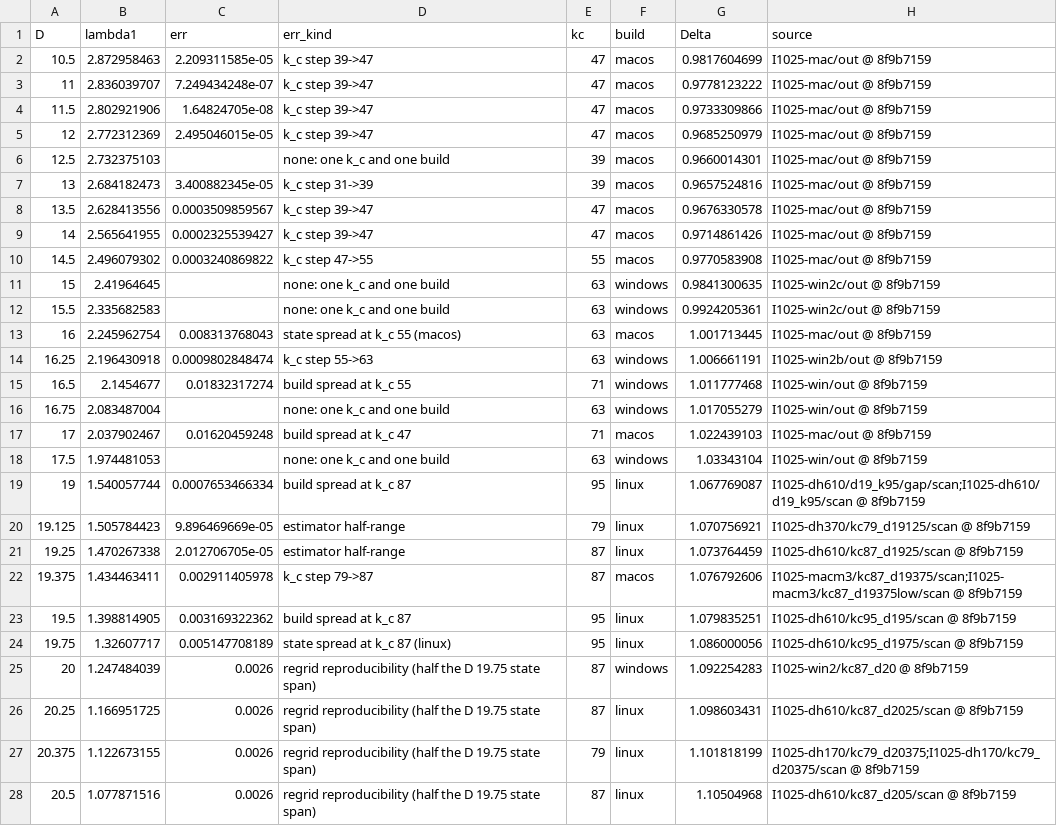
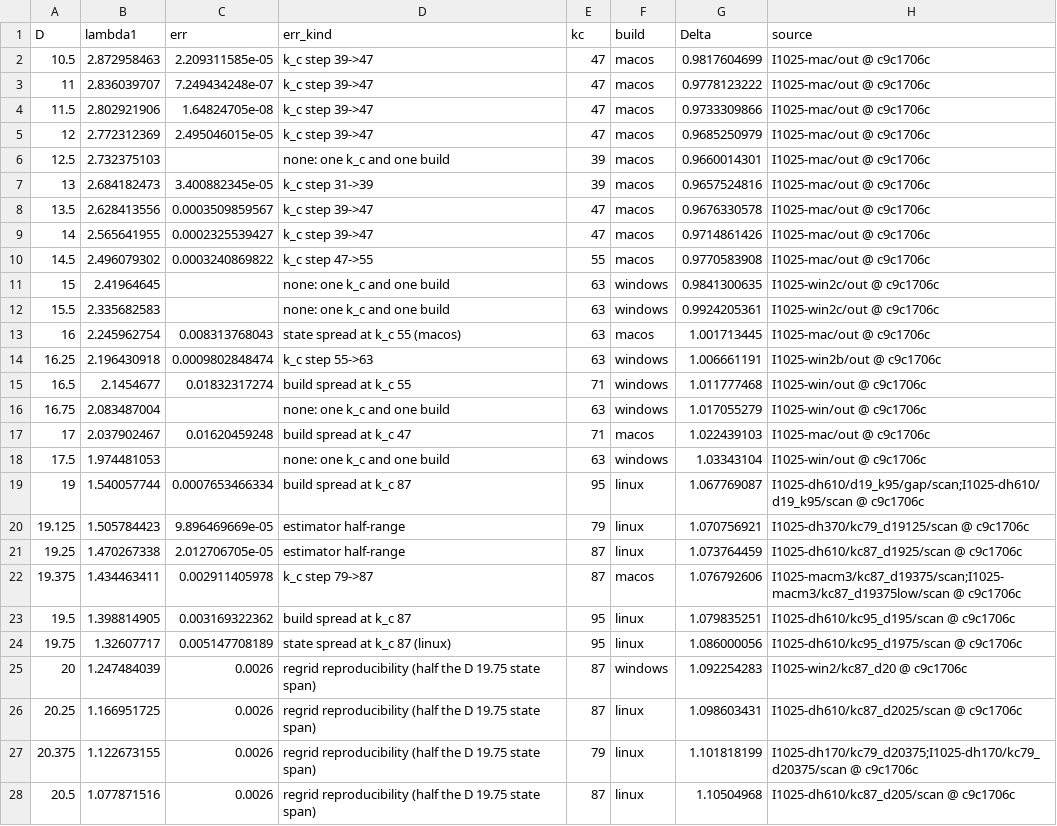
Before and after one commit to nmoinvaz/choptuik-large-d, a CSV file: matter/ell1_best.csv, drawn as a sheet; only a part is shown; the diff covers the shown part only; the diff names each change by its address in the sheet, - before the commit and + after, or states it on an @@ line.

```diff
--- a/matter/ell1_best.csv
+++ b/matter/ell1_best.csv
-H2:H10 (source): I1025-mac/out @ 8f9b7159
+H2:H10 (source): I1025-mac/out @ c9c1706c
-H11:H12 (source): I1025-win2c/out @ 8f9b7159
+H11:H12 (source): I1025-win2c/out @ c9c1706c
-H13 (source): I1025-mac/out @ 8f9b7159
+H13 (source): I1025-mac/out @ c9c1706c
-H14 (source): I1025-win2b/out @ 8f9b7159
+H14 (source): I1025-win2b/out @ c9c1706c
-H15:H16 (source): I1025-win/out @ 8f9b7159
+H15:H16 (source): I1025-win/out @ c9c1706c
-H17 (source): I1025-mac/out @ 8f9b7159
+H17 (source): I1025-mac/out @ c9c1706c
-H18 (source): I1025-win/out @ 8f9b7159
+H18 (source): I1025-win/out @ c9c1706c
-H19 (source): I1025-dh610/d19_k95/gap/scan;I1025-dh610/d19_k95/scan @ 8f9b7159
+H19 (source): I1025-dh610/d19_k95/gap/scan;I1025-dh610/d19_k95/scan @ c9c1706c
-H20 (source): I1025-dh370/kc79_d19125/scan @ 8f9b7159
+H20 (source): I1025-dh370/kc79_d19125/scan @ c9c1706c
-H21 (source): I1025-dh610/kc87_d1925/scan @ 8f9b7159
+H21 (source): I1025-dh610/kc87_d1925/scan @ c9c1706c
-H22 (source): I1025-macm3/kc87_d19375/scan;I1025-macm3/kc87_d19375low/scan @ 8f9b7159
+H22 (source): I1025-macm3/kc87_d19375/scan;I1025-macm3/kc87_d19375low/scan @ c9c1706c
-H23 (source): I1025-dh610/kc95_d195/scan @ 8f9b7159
+H23 (source): I1025-dh610/kc95_d195/scan @ c9c1706c
-H24 (source): I1025-dh610/kc95_d1975/scan @ 8f9b7159
+H24 (source): I1025-dh610/kc95_d1975/scan @ c9c1706c
-H25 (source): I1025-win2/kc87_d20 @ 8f9b7159
+H25 (source): I1025-win2/kc87_d20 @ c9c1706c
-H26 (source): I1025-dh610/kc87_d2025/scan @ 8f9b7159
+H26 (source): I1025-dh610/kc87_d2025/scan @ c9c1706c
-H27 (source): I1025-dh170/kc79_d20375;I1025-dh170/kc79_d20375/scan @ 8f9b7159
+H27 (source): I1025-dh170/kc79_d20375;I1025-dh170/kc79_d20375/scan @ c9c1706c
-H28 (source): I1025-dh610/kc87_d205/scan @ 8f9b7159
+H28 (source): I1025-dh610/kc87_d205/scan @ c9c1706c
```
Also changed, not shown: 11 edited cells elsewhere in this file, all_values.csv, matter/ell1_root_kinds.csv, 1 other file.
